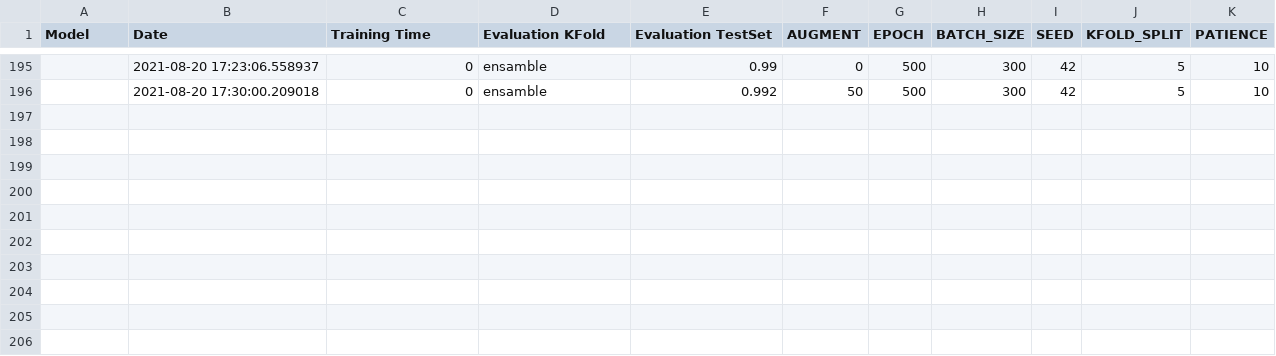
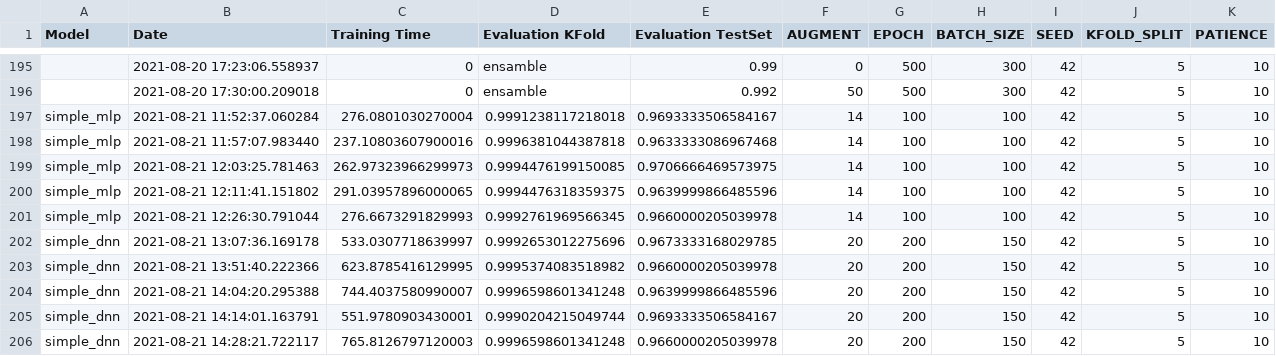
Before and after one commit to Capo80/Time_Series_Classification, a CSV file: results.csv, drawn as a sheet; only a part is shown, gaps mark what is left out; the diff names each change by its address in the sheet, - before the commit and + after, or states it on an @@ line.

```diff
--- a/results.csv
+++ b/results.csv
+row 197: simple_mlp | 2021-08-21 11:52:37.060284 | 276.0801030270004 | 0.9991238117218018 | 0.9693333506584167 | 14 | 100 | 100 | 42 | 5 | 10
+row 198: simple_mlp | 2021-08-21 11:57:07.983440 | 237.10803607900016 | 0.9996381044387818 | 0.9633333086967468 | 14 | 100 | 100 | 42 | 5 | 10
+row 199: simple_mlp | 2021-08-21 12:03:25.781463 | 262.97323966299973 | 0.9994476199150085 | 0.9706666469573975 | 14 | 100 | 100 | 42 | 5 | 10
+row 200: simple_mlp | 2021-08-21 12:11:41.151802 | 291.03957896000065 | 0.9994476318359375 | 0.9639999866485596 | 14 | 100 | 100 | 42 | 5 | 10
+row 201: simple_mlp | 2021-08-21 12:26:30.791044 | 276.6673291829993 | 0.9992761969566345 | 0.9660000205039978 | 14 | 100 | 100 | 42 | 5 | 10
+row 202: simple_dnn | 2021-08-21 13:07:36.169178 | 533.0307718639997 | 0.9992653012275696 | 0.9673333168029785 | 20 | 200 | 150 | 42 | 5 | 10
+row 203: simple_dnn | 2021-08-21 13:51:40.222366 | 623.8785416129995 | 0.9995374083518982 | 0.9660000205039978 | 20 | 200 | 150 | 42 | 5 | 10
+row 204: simple_dnn | 2021-08-21 14:04:20.295388 | 744.4037580990007 | 0.9996598601341248 | 0.9639999866485596 | 20 | 200 | 150 | 42 | 5 | 10
+row 205: simple_dnn | 2021-08-21 14:14:01.163791 | 551.9780903430001 | 0.9990204215049744 | 0.9693333506584167 | 20 | 200 | 150 | 42 | 5 | 10
+row 206: simple_dnn | 2021-08-21 14:28:21.722117 | 765.8126797120003 | 0.9996598601341248 | 0.9660000205039978 | 20 | 200 | 150 | 42 | 5 | 10
```
Also changed, not shown: 5 other files.
